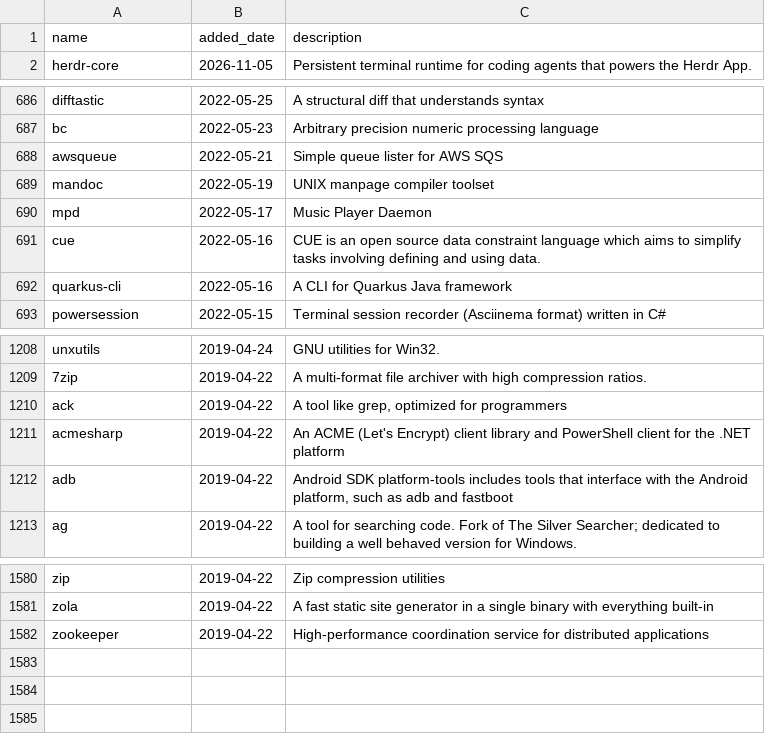
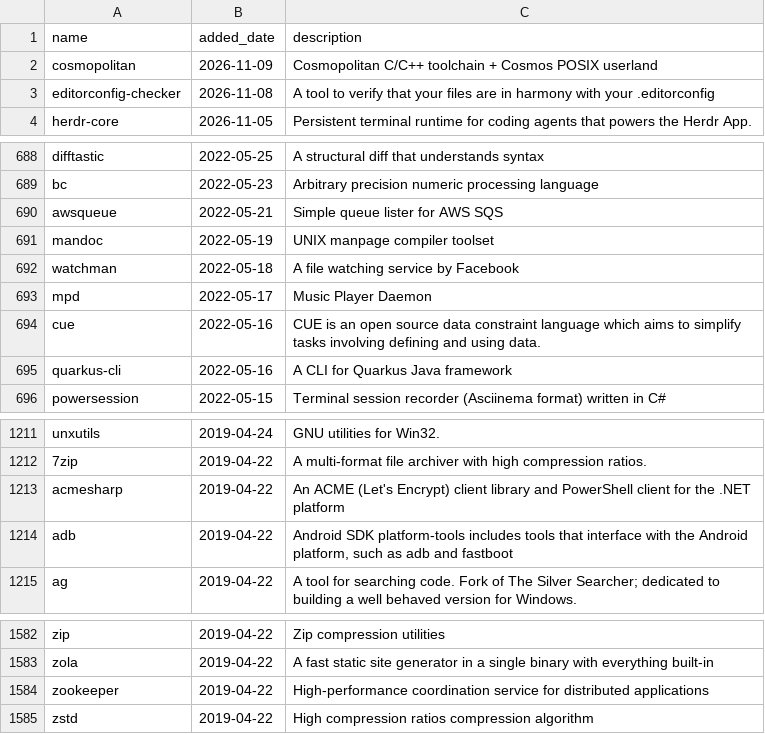
Before and after one commit to scillidan/actions, a CSV file: scoop-manifests/added_main.csv, drawn as a sheet; only a part is shown, gaps mark what is left out.

```diff
--- a/scoop-manifests/added_main.csv
+++ b/scoop-manifests/added_main.csv
@@ -1,2 +1,4 @@
 name,added_date,description
+cosmopolitan,2026-11-09,Cosmopolitan C/C++ toolchain + Cosmos POSIX userland
+editorconfig-checker,2026-11-08,A tool to verify that your files are in harmony with your .editorconfig
 herdr-core,2026-11-05,Persistent terminal runtime for coding agents that powers the Herdr App.
@@ -689,2 +691,3 @@ awsqueue,2022-05-21,Simple queue lister for AWS SQS
 mandoc,2022-05-19,UNIX manpage compiler toolset
+watchman,2022-05-18,A file watching service by Facebook
 mpd,2022-05-17,Music Player Daemon
@@ -1209,3 +1212,2 @@ unxutils,2019-04-24,GNU utilities for Win32.
 7zip,2019-04-22,A multi-format file archiver with high compression ratios.
-ack,2019-04-22,"A tool like grep, optimized for programmers"
 acmesharp,2019-04-22,An ACME (Let's Encrypt) client library and PowerShell client for the .NET platform
@@ -1582 +1584,2 @@ zola,2019-04-22,A fast static site generator in a single binary with everything
 zookeeper,2019-04-22,High-performance coordination service for distributed applications
+zstd,2019-04-22,High compression ratios compression algorithm
```
Also changed, not shown: scoop-manifests/added_extras.csv, scoop-manifests/archived.csv, 2 other files.
